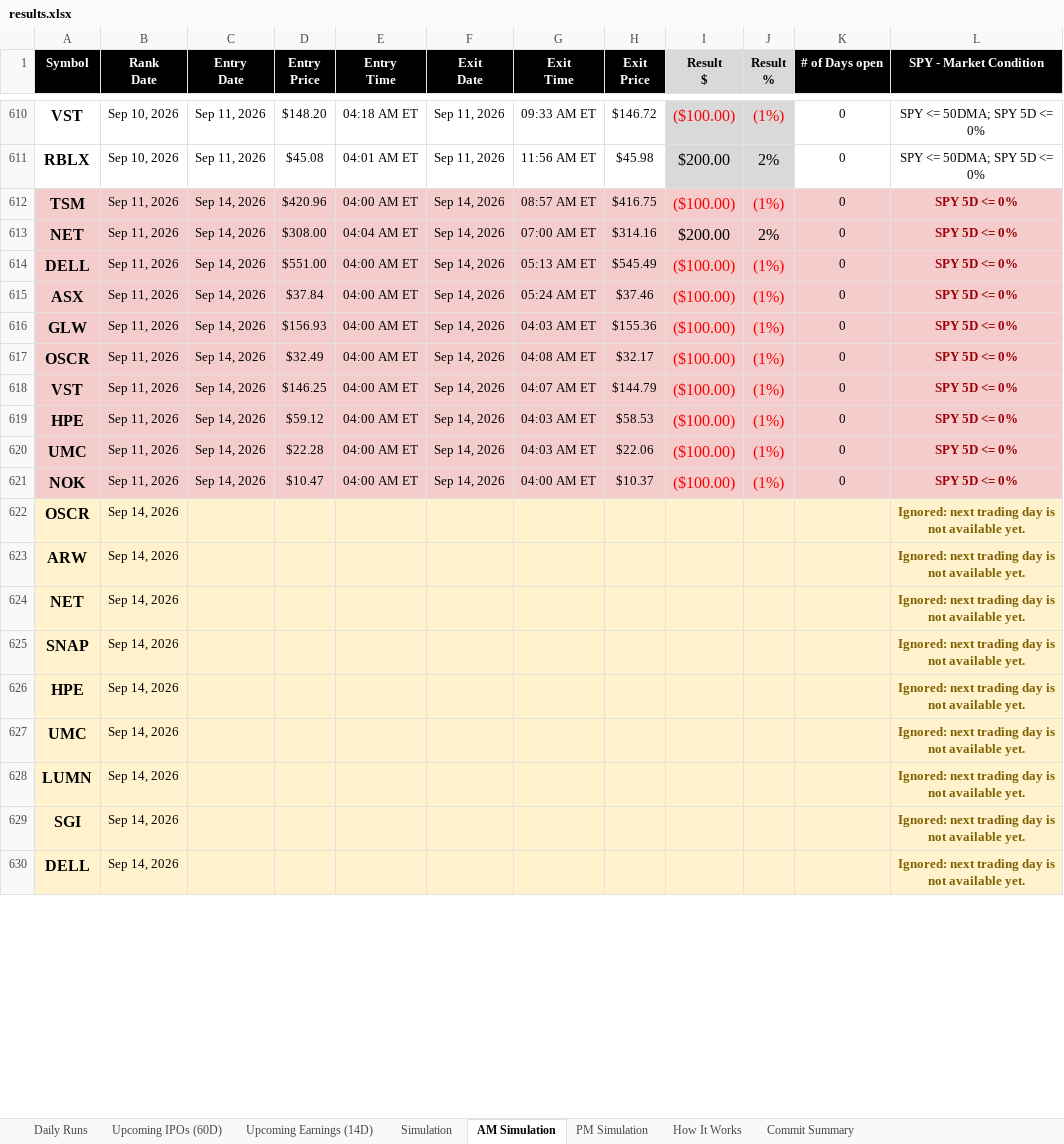
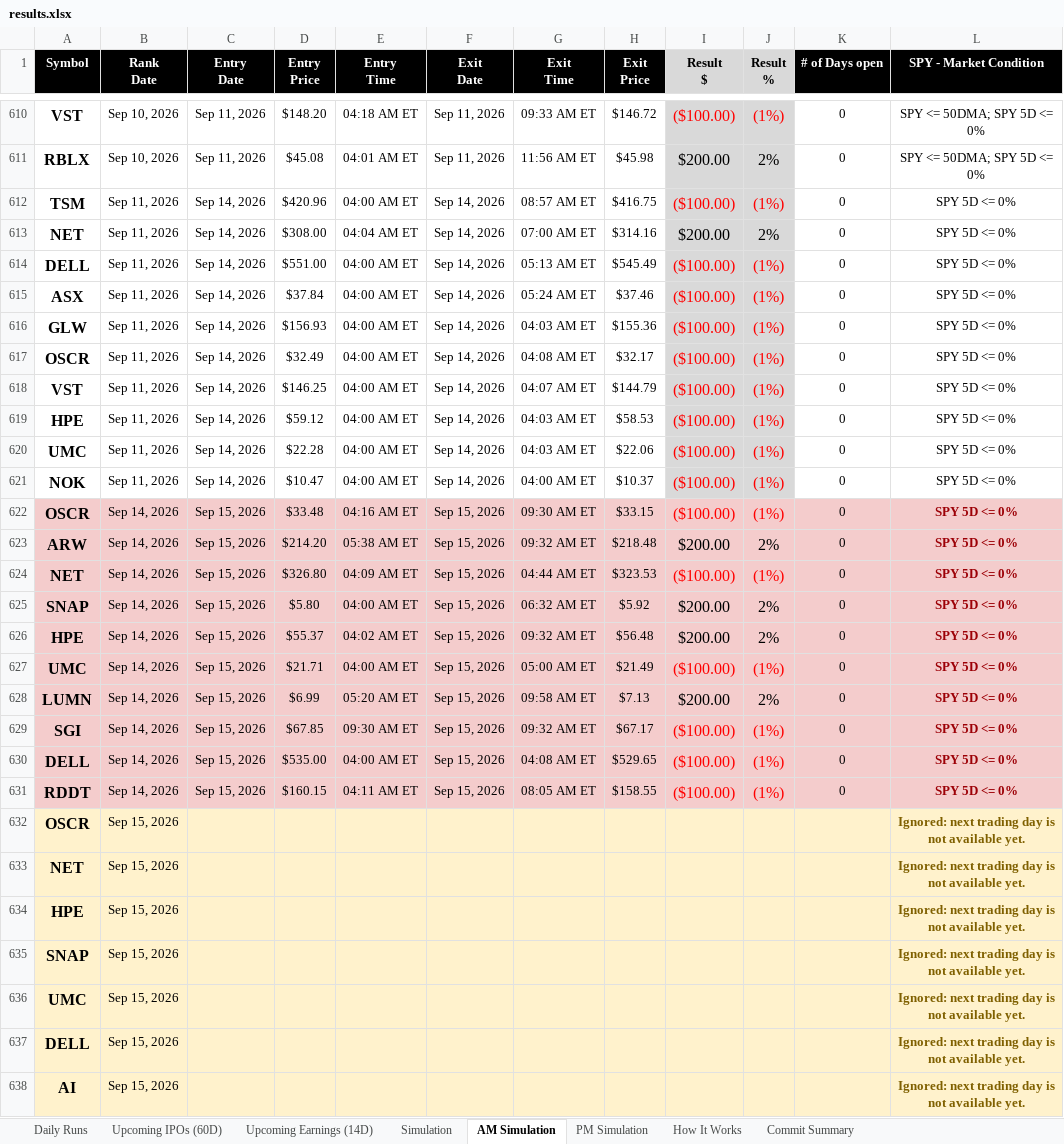
Before and after one commit to codenamev99/invest2.0, an Excel workbook: results.xlsx, sheet AM Simulation, drawn as a sheet; only a part is shown, gaps mark what is left out; values as stored, in another font and other column widths than the file's, no borders; removed rows and columns are numbered as before the commit, all else as after; the diff covers the shown part only; the diff names each change by its address in the sheet, - before the commit and + after, or states it on an @@ line.

```diff
--- a/results.xlsx (sheet AM Simulation)
+++ b/results.xlsx (sheet AM Simulation)
-A612:H621 fill: #F4CCCC
+A612:H621 fill: none
-I612:J621 fill: #F4CCCC
+I612:J621 fill: #D9D9D9
-K612:L621 fill: #F4CCCC
+K612:L621 fill: none
@@ L612:L621 bold: on → off, text colour: #9C0006 → black @@
+row 622: OSCR | Sep 14, 2026 | Sep 15, 2026 | $33.48 | 04:16 AM ET | Sep 15, 2026 | 09:30 AM ET | $33.15 | ($100.00) | (1%) | 0 | SPY 5D <= 0%
+row 623: ARW | Sep 14, 2026 | Sep 15, 2026 | $214.20 | 05:38 AM ET | Sep 15, 2026 | 09:32 AM ET | $218.48 | $200.00 | 2% | 0 | SPY 5D <= 0%
+row 624: NET | Sep 14, 2026 | Sep 15, 2026 | $326.80 | 04:09 AM ET | Sep 15, 2026 | 04:44 AM ET | $323.53 | ($100.00) | (1%) | 0 | SPY 5D <= 0%
+row 625: SNAP | Sep 14, 2026 | Sep 15, 2026 | $5.80 | 04:00 AM ET | Sep 15, 2026 | 06:32 AM ET | $5.92 | $200.00 | 2% | 0 | SPY 5D <= 0%
+row 626: HPE | Sep 14, 2026 | Sep 15, 2026 | $55.37 | 04:02 AM ET | Sep 15, 2026 | 09:32 AM ET | $56.48 | $200.00 | 2% | 0 | SPY 5D <= 0%
+row 627: UMC | Sep 14, 2026 | Sep 15, 2026 | $21.71 | 04:00 AM ET | Sep 15, 2026 | 05:00 AM ET | $21.49 | ($100.00) | (1%) | 0 | SPY 5D <= 0%
+row 628: LUMN | Sep 14, 2026 | Sep 15, 2026 | $6.99 | 05:20 AM ET | Sep 15, 2026 | 09:58 AM ET | $7.13 | $200.00 | 2% | 0 | SPY 5D <= 0%
+row 629: SGI | Sep 14, 2026 | Sep 15, 2026 | $67.85 | 09:30 AM ET | Sep 15, 2026 | 09:32 AM ET | $67.17 | ($100.00) | (1%) | 0 | SPY 5D <= 0%
+row 630: DELL | Sep 14, 2026 | Sep 15, 2026 | $535.00 | 04:00 AM ET | Sep 15, 2026 | 04:08 AM ET | $529.65 | ($100.00) | (1%) | 0 | SPY 5D <= 0%
+row 631: RDDT | Sep 14, 2026 | Sep 15, 2026 | $160.15 | 04:11 AM ET | Sep 15, 2026 | 08:05 AM ET | $158.55 | ($100.00) | (1%) | 0 | SPY 5D <= 0%
-B632 (Rank Date): Sep 14, 2026
+B632 (Rank Date): Sep 15, 2026
-row 623: ARW | Sep 14, 2026 |  |  |  |  |  |  |  |  |  | Ignored: next trading day is not available yet.
-B633 (Rank Date): Sep 14, 2026
+B633 (Rank Date): Sep 15, 2026
-row 625: SNAP | Sep 14, 2026 |  |  |  |  |  |  |  |  |  | Ignored: next trading day is not available yet.
-B634 (Rank Date): Sep 14, 2026
+B634 (Rank Date): Sep 15, 2026
+row 635: SNAP | Sep 15, 2026 |  |  |  |  |  |  |  |  |  | Ignored: next trading day is not available yet.
-B636 (Rank Date): Sep 14, 2026
+B636 (Rank Date): Sep 15, 2026
-row 628: LUMN | Sep 14, 2026 |  |  |  |  |  |  |  |  |  | Ignored: next trading day is not available yet.
-row 629: SGI | Sep 14, 2026 |  |  |  |  |  |  |  |  |  | Ignored: next trading day is not available yet.
-B637 (Rank Date): Sep 14, 2026
+B637 (Rank Date): Sep 15, 2026
+row 638: AI | Sep 15, 2026 |  |  |  |  |  |  |  |  |  | Ignored: next trading day is not available yet.
```
Also changed, not shown: 2 added rows, 3 edited cells and cell formats elsewhere in this sheet, sheet Daily Runs, sheet Upcoming Earnings (14D), sheet Simulation, sheet PM Simulation, sheet Upcoming IPOs (60D).
